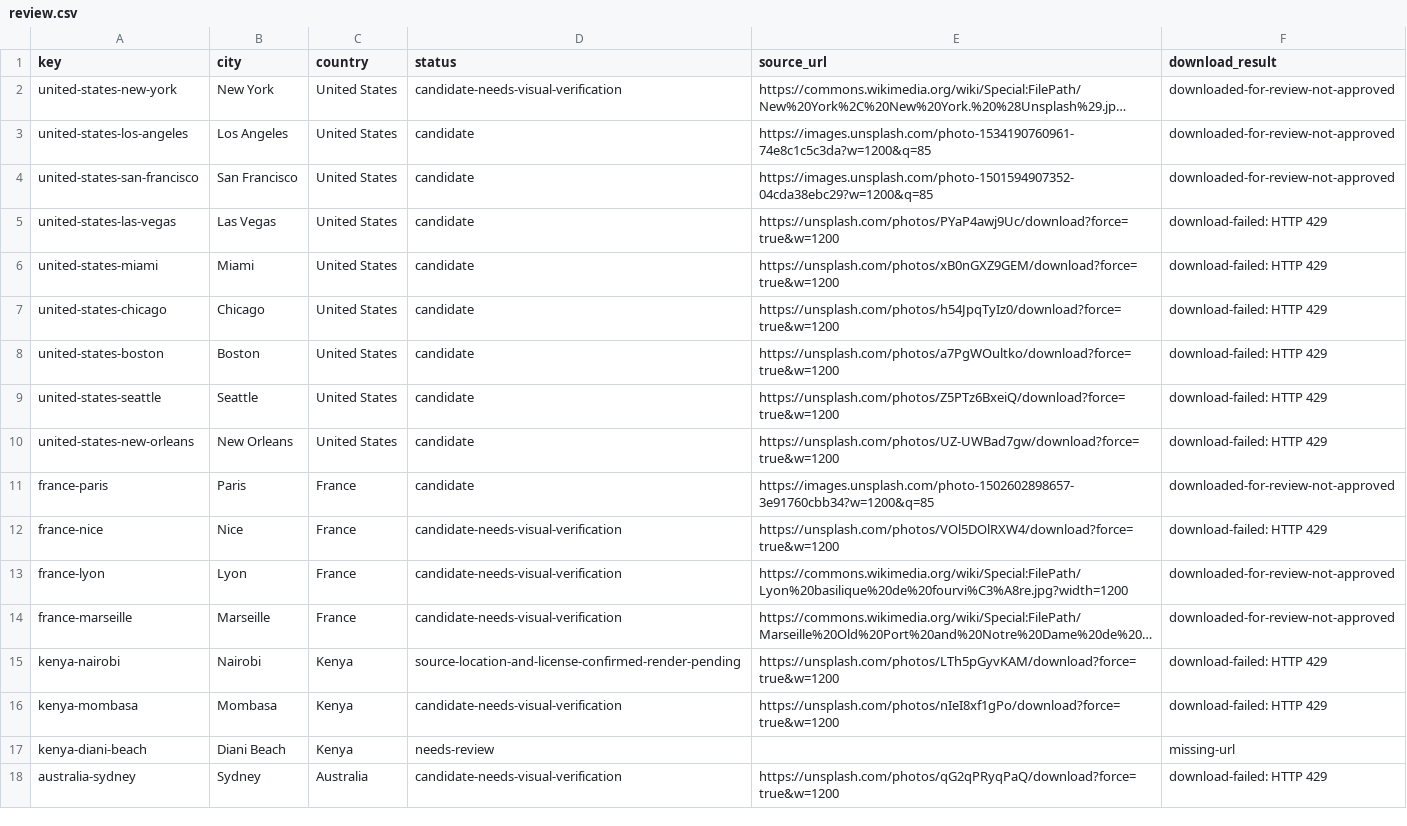
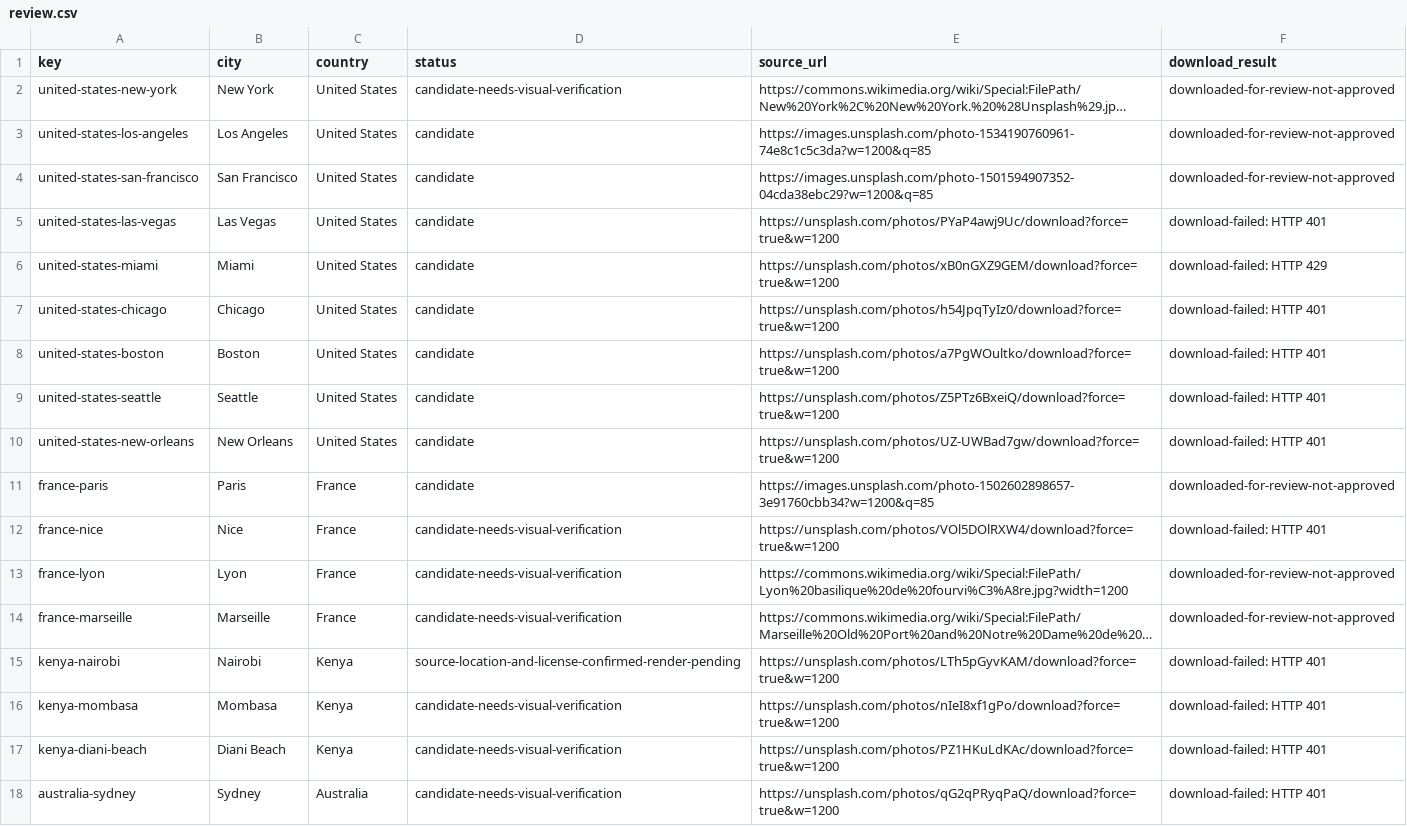
Before and after one commit to Muttanbal/tiptoe-the-world, a CSV file: photo-review/review.csv, drawn as a sheet; only a part is shown; long unchanged cells end in …; the diff covers the shown part only; the diff names each change by its address in the sheet, - before the commit and + after, or states it on an @@ line.

```diff
--- a/photo-review/review.csv
+++ b/photo-review/review.csv
-F5 (download_result): download-failed: HTTP 429
+F5 (download_result): download-failed: HTTP 401
-F7:F10 (download_result): download-failed: HTTP 429
+F7:F10 (download_result): download-failed: HTTP 401
-F12 (download_result): download-failed: HTTP 429
+F12 (download_result): download-failed: HTTP 401
-F15:F16 (download_result): download-failed: HTTP 429
+F15:F16 (download_result): download-failed: HTTP 401
-D17 (status): needs-review
+D17 (status): candidate-needs-visual-verification
-E17 (source_url): (empty)
+E17 (source_url): https://unsplash.com/photos/PZ1HKuLdKAc/download?force=true&w=1200
-F17 (download_result): missing-url
+F17 (download_result): download-failed: HTTP 401
-F18 (download_result): download-failed: HTTP 429
+F18 (download_result): download-failed: HTTP 401
```
Also changed, not shown: 19 edited cells elsewhere in this file, 2 other files.
